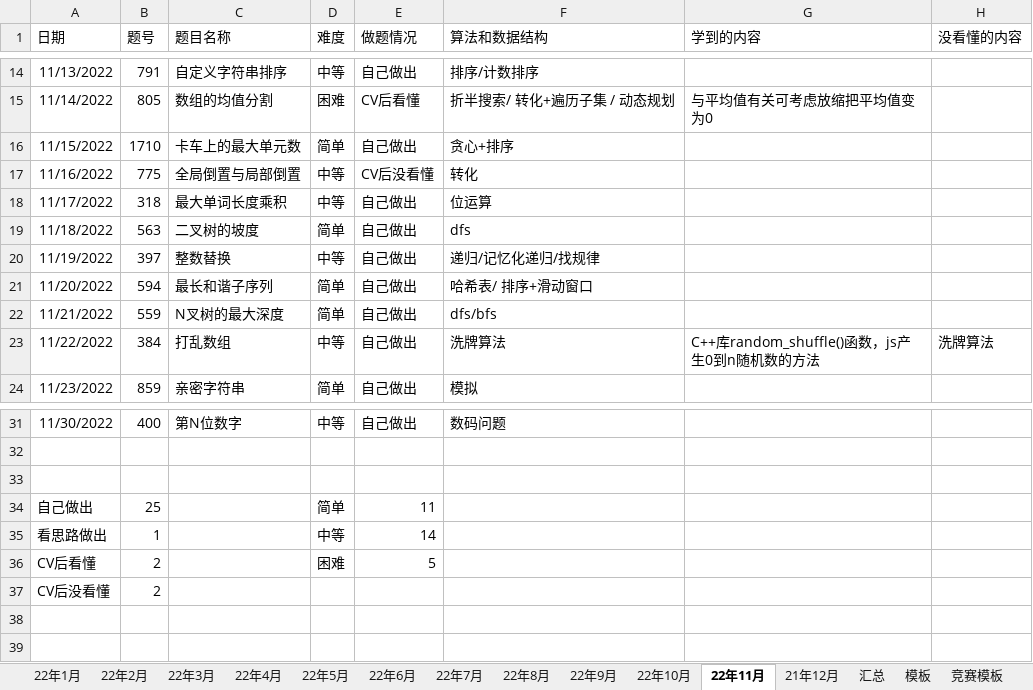
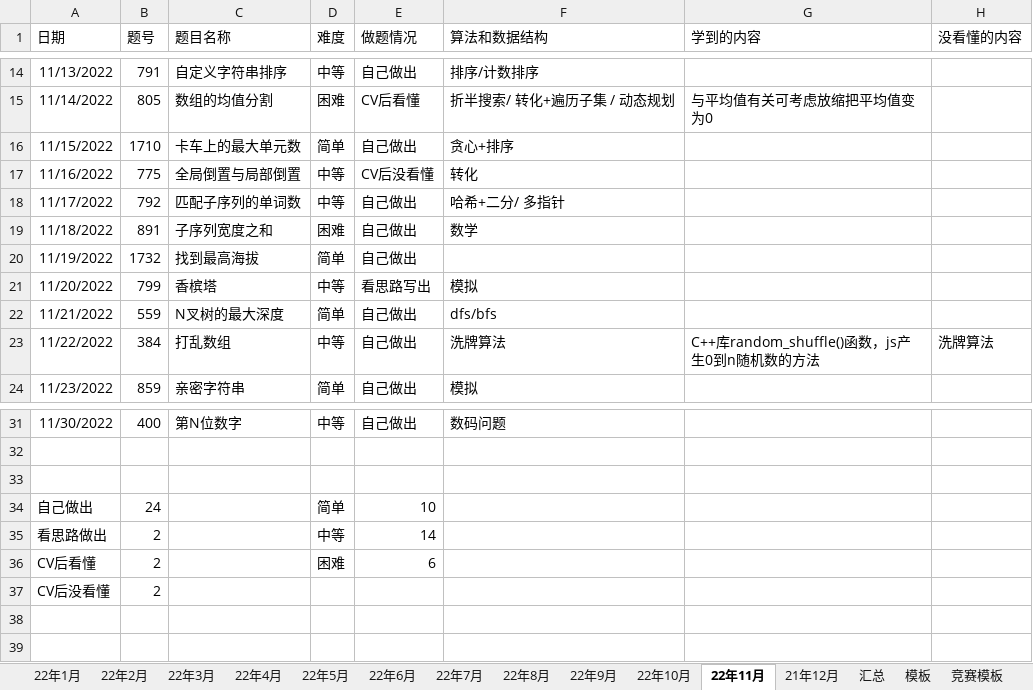
Before and after one commit to S-N-O-R-L-A-X/leetcode, an Excel workbook: 22年力扣每日一题做题情况.xlsx, sheet 22年11月, drawn as a sheet; only a part is shown, gaps mark what is left out; values as stored, in another font and other column widths than the file's, no borders; charts and pictures not drawn; the diff names each change by its address in the sheet, - before the commit and + after, or states it on an @@ line.

Commit message:
11-20

```diff
--- a/22年力扣每日一题做题情况.xlsx (sheet 22年11月)
+++ b/22年力扣每日一题做题情况.xlsx (sheet 22年11月)
-B18 (题号): 318
+B18 (题号): 792
-C18 (题目名称): 最大单词长度乘积
+C18 (题目名称): 匹配子序列的单词数
-F18 (算法和数据结构): 位运算
+F18 (算法和数据结构): 哈希+二分/ 多指针
-B19 (题号): 563
+B19 (题号): 891
-C19 (题目名称): 二叉树的坡度
+C19 (题目名称): 子序列宽度之和
-D19 (难度): 简单
+D19 (难度): 困难
-F19 (算法和数据结构): dfs
+F19 (算法和数据结构): 数学
-B20 (题号): 397
+B20 (题号): 1732
-C20 (题目名称): 整数替换
+C20 (题目名称): 找到最高海拔
-D20 (难度): 中等
+D20 (难度): 简单
-F20 (算法和数据结构): 递归/记忆化递归/找规律
+F20 (算法和数据结构): (empty)
-B21 (题号): 594
+B21 (题号): 799
-C21 (题目名称): 最长和谐子序列
+C21 (题目名称): 香槟塔
-D21 (难度): 简单
+D21 (难度): 中等
-E21 (做题情况): 自己做出
+E21 (做题情况): 看思路写出
-F21 (算法和数据结构): 哈希表/ 排序+滑动窗口
+F21 (算法和数据结构): 模拟
-B34 (题号): 25
+B34 (题号): 24
-E34 (做题情况): 11
+E34 (做题情况): 10
-B35 (题号): 1
+B35 (题号): 2
-E36 (做题情况): 5
+E36 (做题情况): 6
```
Also changed, not shown: sheet 汇总, charts or pictures.
